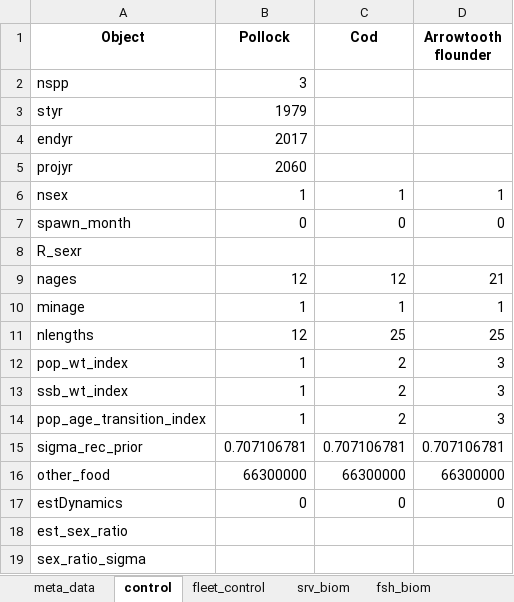
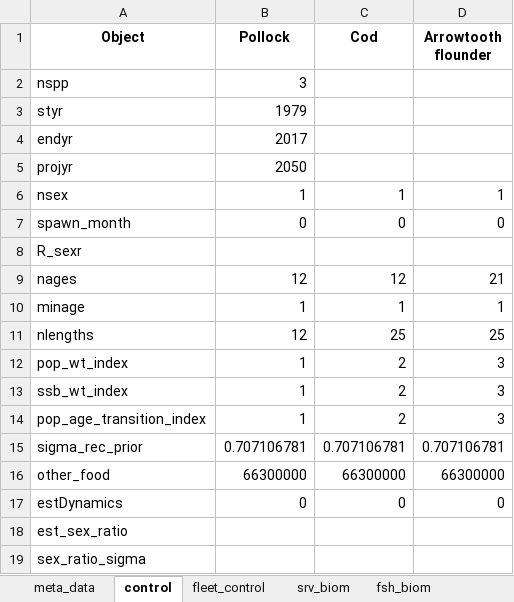
Before and after one commit to grantdadams/Rceattle, an Excel workbook: BS2017SS.xlsx, sheet control, drawn as a sheet; values as stored, in another font and other column widths than the file's, no borders; the diff names each change by its address in the sheet, - before the commit and + after, or states it on an @@ line.

```diff
--- a/BS2017SS.xlsx (sheet control)
+++ b/BS2017SS.xlsx (sheet control)
-B5 (Pollock): 2060
+B5 (Pollock): 2050
```
Also changed, not shown: 18 other files.
